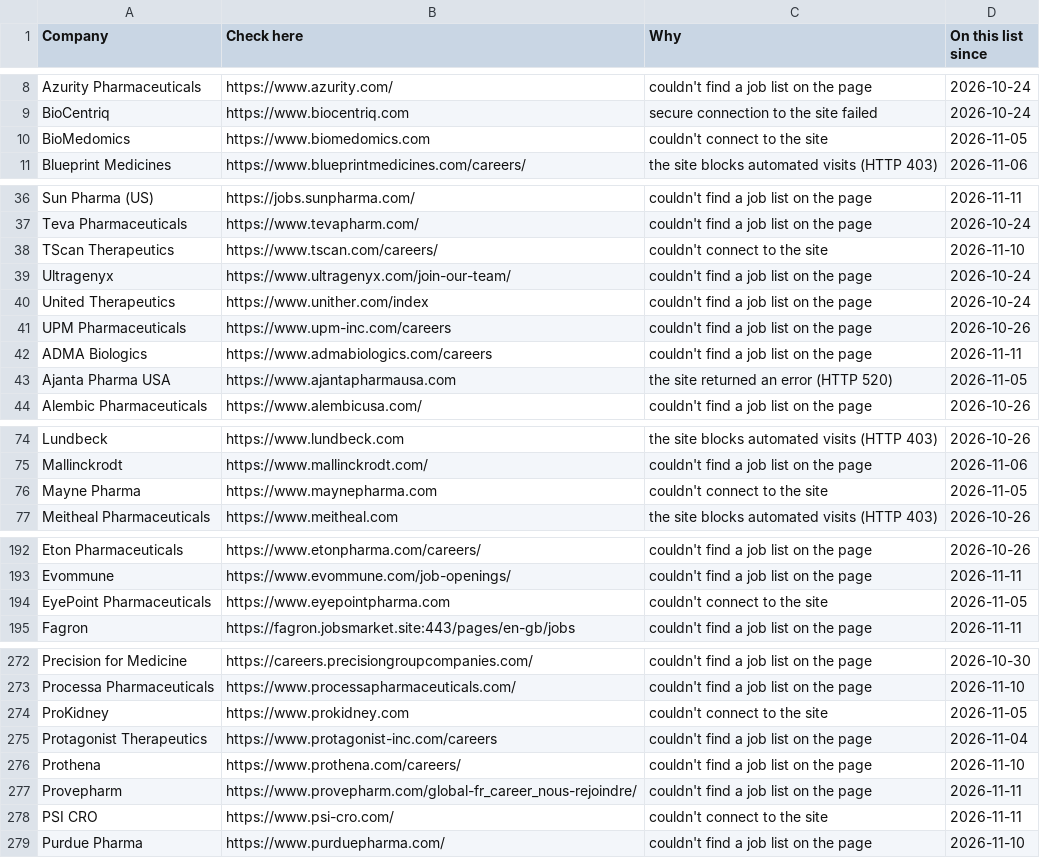
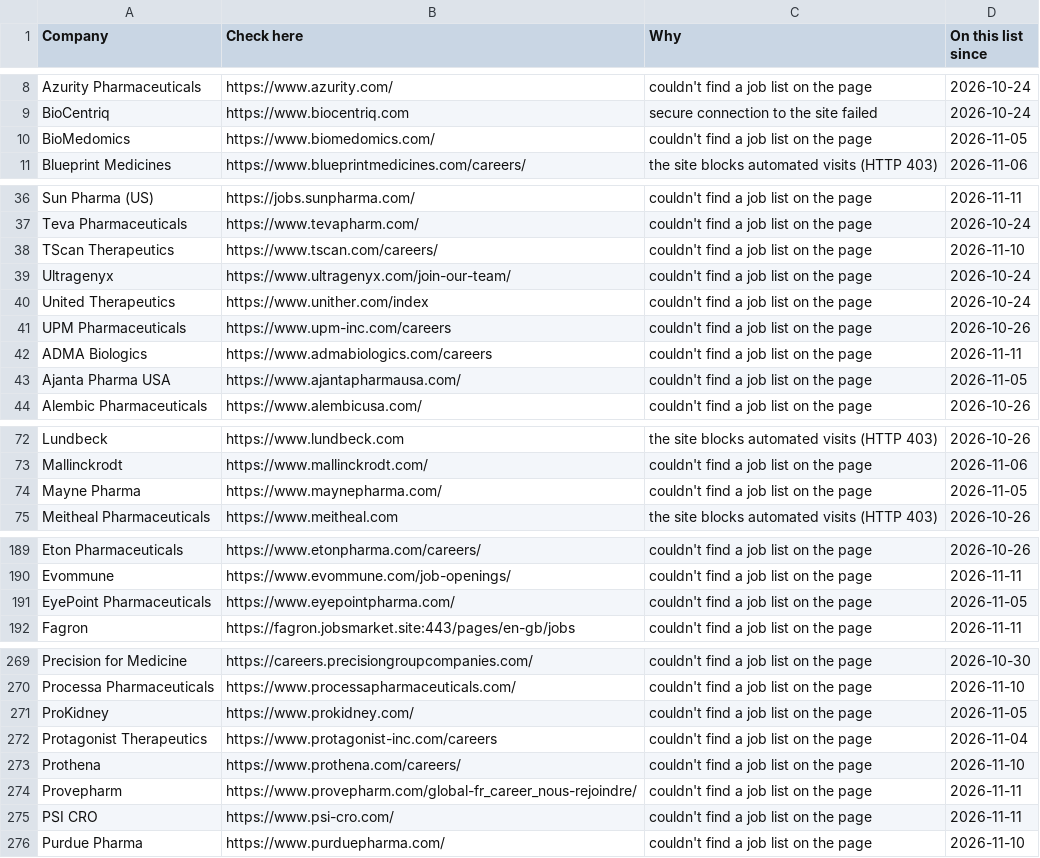
Before and after one commit to arkit-reg/Job_Watch_21, a CSV file: manual_check.csv, drawn as a sheet; only a part is shown, gaps mark what is left out; the diff covers the shown part only.

```diff
--- a/manual_check.csv
+++ b/manual_check.csv
@@ -9,3 +9,3 @@ Azurity Pharmaceuticals,https://www.azurity.com/,couldn't find a job list on the
 BioCentriq,https://www.biocentriq.com,secure connection to the site failed,2026-10-24
-BioMedomics,https://www.biomedomics.com,couldn't connect to the site,2026-11-05
+BioMedomics,https://www.biomedomics.com/,couldn't find a job list on the page,2026-11-05
 Blueprint Medicines,https://www.blueprintmedicines.com/careers/,the site blocks automated visits (HTTP 403),2026-11-06
@@ -37,3 +37,3 @@ Sun Pharma (US),https://jobs.sunpharma.com/,couldn't find a job list on the page
 Teva Pharmaceuticals,https://www.tevapharm.com/,couldn't find a job list on the page,2026-10-24
-TScan Therapeutics,https://www.tscan.com/careers/,couldn't connect to the site,2026-11-10
+TScan Therapeutics,https://www.tscan.com/careers/,couldn't find a job list on the page,2026-11-10
 Ultragenyx,https://www.ultragenyx.com/join-our-team/,couldn't find a job list on the page,2026-10-24
@@ -42,3 +42,3 @@ UPM Pharmaceuticals,https://www.upm-inc.com/careers,couldn't find a job list on
 ADMA Biologics,https://www.admabiologics.com/careers,couldn't find a job list on the page,2026-11-11
-Ajanta Pharma USA,https://www.ajantapharmausa.com,the site returned an error (HTTP 520),2026-11-05
+Ajanta Pharma USA,https://www.ajantapharmausa.com/,couldn't find a job list on the page,2026-11-05
 Alembic Pharmaceuticals,https://www.alembicusa.com/,couldn't find a job list on the page,2026-10-26
@@ -75,3 +73,3 @@ Lundbeck,https://www.lundbeck.com,the site blocks automated visits (HTTP 403),20
 Mallinckrodt,https://www.mallinckrodt.com/,couldn't find a job list on the page,2026-11-06
-Mayne Pharma,https://www.maynepharma.com,couldn't connect to the site,2026-11-05
+Mayne Pharma,https://www.maynepharma.com/,couldn't find a job list on the page,2026-11-05
 Meitheal Pharmaceuticals,https://www.meitheal.com,the site blocks automated visits (HTTP 403),2026-10-26
@@ -193,3 +190,3 @@ Eton Pharmaceuticals,https://www.etonpharma.com/careers/,couldn't find a job lis
 Evommune,https://www.evommune.com/job-openings/,couldn't find a job list on the page,2026-11-11
-EyePoint Pharmaceuticals,https://www.eyepointpharma.com,couldn't connect to the site,2026-11-05
+EyePoint Pharmaceuticals,https://www.eyepointpharma.com/,couldn't find a job list on the page,2026-11-05
 Fagron,https://fagron.jobsmarket.site:443/pages/en-gb/jobs,couldn't find a job list on the page,2026-11-11
@@ -273,3 +270,3 @@ Precision for Medicine,https://careers.precisiongroupcompanies.com/,couldn't fin
 Processa Pharmaceuticals,https://www.processapharmaceuticals.com/,couldn't find a job list on the page,2026-11-10
-ProKidney,https://www.prokidney.com,couldn't connect to the site,2026-11-05
+ProKidney,https://www.prokidney.com/,couldn't find a job list on the page,2026-11-05
 Protagonist Therapeutics,https://www.protagonist-inc.com/careers,couldn't find a job list on the page,2026-11-04
@@ -277,3 +274,3 @@ Prothena,https://www.prothena.com/careers/,couldn't find a job list on the page,
 Provepharm,https://www.provepharm.com/global-fr_career_nous-rejoindre/,couldn't find a job list on the page,2026-11-11
-PSI CRO,https://www.psi-cro.com/,couldn't connect to the site,2026-11-11
+PSI CRO,https://www.psi-cro.com/,couldn't find a job list on the page,2026-11-11
 Purdue Pharma,https://www.purduepharma.com/,couldn't find a job list on the page,2026-11-10
```
Also changed, not shown: 3 removed rows and 19 edited cells elsewhere in this file, jobs_log.csv, 1 other file.
